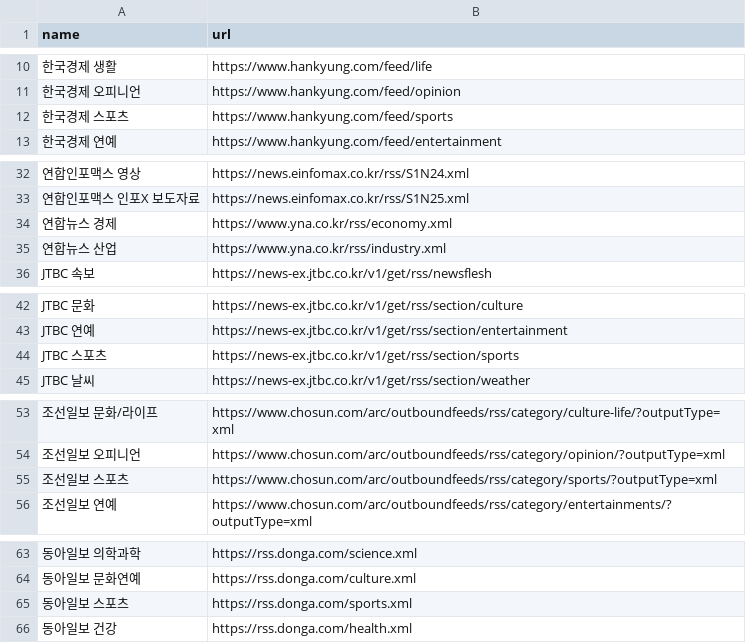
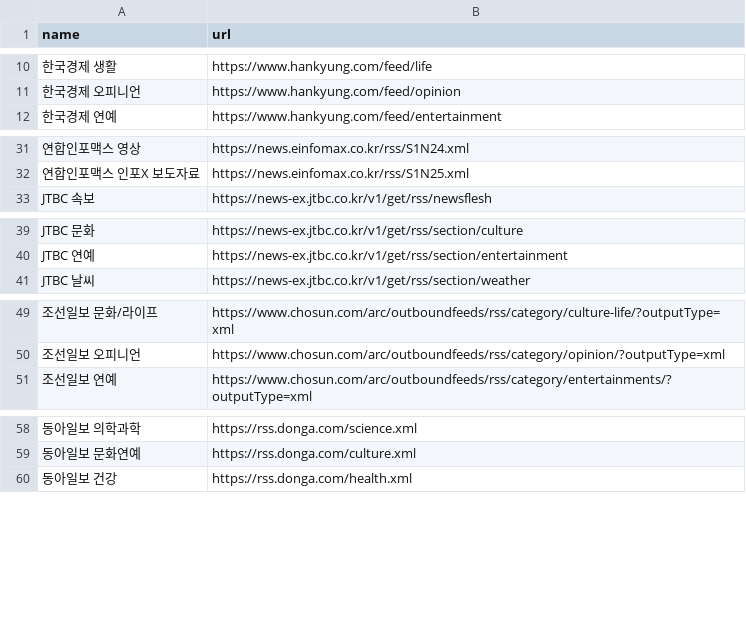
Before and after one commit to kangdongyeon0711/insurance-news-sns, a CSV file: config/press_rss.csv, drawn as a sheet; only a part is shown, gaps mark what is left out; removed rows and columns are numbered as before the commit, all else as after; the diff names each change by its address in the sheet, - before the commit and + after, or states it on an @@ line.

Commit message:
Update press_rss.csv

```diff
--- a/config/press_rss.csv
+++ b/config/press_rss.csv
-row 12: 한국경제 스포츠 | https://www.hankyung.com/feed/sports
@@ row 34 moved to row 75: 연합뉴스 경제 @@
@@ row 35 moved to row 76: 연합뉴스 산업 @@
-row 44: JTBC 스포츠 | https://news-ex.jtbc.co.kr/v1/get/rss/section/sports
-row 55: 조선일보 스포츠 | https://www.chosun.com/arc/outboundfeeds/rss/category/sports/?outputType=xml
-row 65: 동아일보 스포츠 | https://rss.donga.com/sports.xml
```
